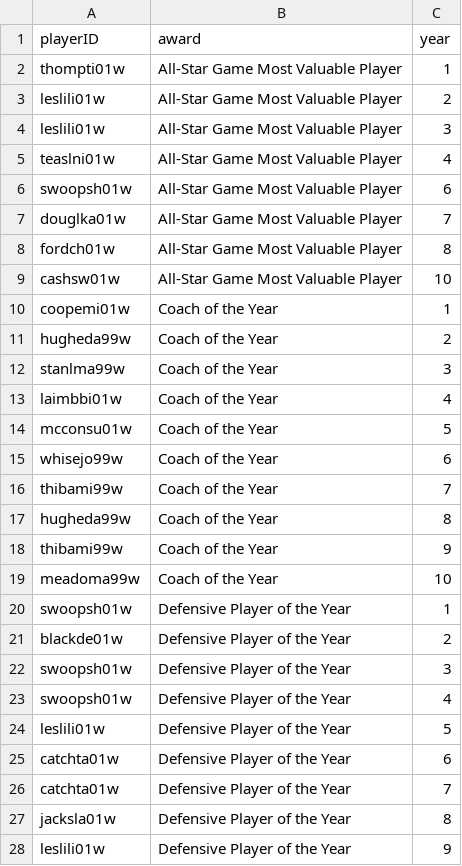
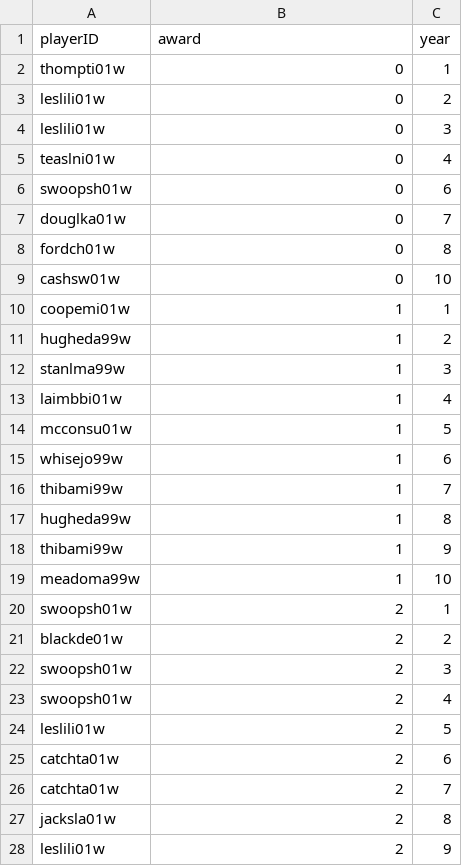
Before and after one commit to GoncaloMatias1/MEIC-AC, a CSV file: data/basketballPlayoffs_cleaned/awards_players_cleaned.csv, drawn as a sheet; only a part is shown; the diff covers the shown part only.

Commit message:
map awards and calculate overall stats

```diff
--- a/data/basketballPlayoffs_cleaned/awards_players_cleaned.csv
+++ b/data/basketballPlayoffs_cleaned/awards_players_cleaned.csv
@@ -1,28 +1,28 @@
 playerID,award,year
-thompti01w,All-Star Game Most Valuable Player,1
-leslili01w,All-Star Game Most Valuable Player,2
-leslili01w,All-Star Game Most Valuable Player,3
-teaslni01w,All-Star Game Most Valuable Player,4
-swoopsh01w,All-Star Game Most Valuable Player,6
-douglka01w,All-Star Game Most Valuable Player,7
-fordch01w,All-Star Game Most Valuable Player,8
-cashsw01w,All-Star Game Most Valuable Player,10
-coopemi01w,Coach of the Year,1
-hugheda99w,Coach of the Year,2
-stanlma99w,Coach of the Year,3
-laimbbi01w,Coach of the Year,4
-mcconsu01w,Coach of the Year,5
-whisejo99w,Coach of the Year,6
-thibami99w,Coach of the Year,7
-hugheda99w,Coach of the Year,8
-thibami99w,Coach of the Year,9
-meadoma99w,Coach of the Year,10
-swoopsh01w,Defensive Player of the Year,1
-blackde01w,Defensive Player of the Year,2
-swoopsh01w,Defensive Player of the Year,3
-swoopsh01w,Defensive Player of the Year,4
-leslili01w,Defensive Player of the Year,5
-catchta01w,Defensive Player of the Year,6
-catchta01w,Defensive Player of the Year,7
-jacksla01w,Defensive Player of the Year,8
-leslili01w,Defensive Player of the Year,9
+thompti01w,0,1
+leslili01w,0,2
+leslili01w,0,3
+teaslni01w,0,4
+swoopsh01w,0,6
+douglka01w,0,7
+fordch01w,0,8
+cashsw01w,0,10
+coopemi01w,1,1
+hugheda99w,1,2
+stanlma99w,1,3
+laimbbi01w,1,4
+mcconsu01w,1,5
+whisejo99w,1,6
+thibami99w,1,7
+hugheda99w,1,8
+thibami99w,1,9
+meadoma99w,1,10
+swoopsh01w,2,1
+blackde01w,2,2
+swoopsh01w,2,3
+swoopsh01w,2,4
+leslili01w,2,5
+catchta01w,2,6
+catchta01w,2,7
+jacksla01w,2,8
+leslili01w,2,9
```
Also changed, not shown: 68 edited cells elsewhere in this file, 3 other files.
